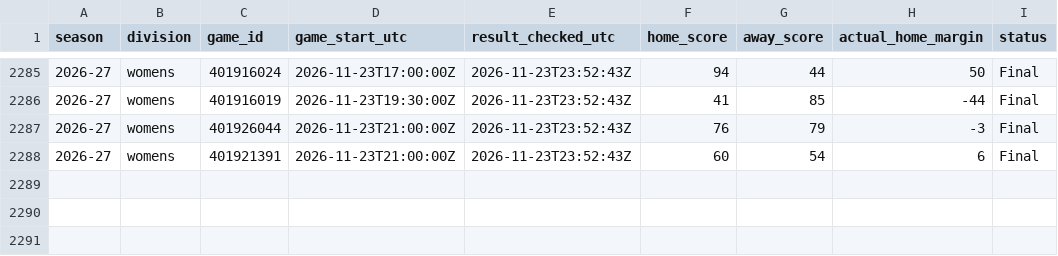
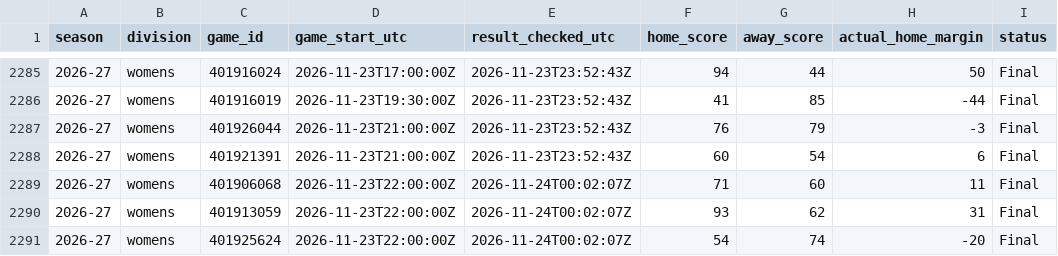
Before and after one commit to hcaver16-arch/college-basketball-ratings, a CSV file: data/prospective/2026-27/results.csv, drawn as a sheet; only a part is shown, gaps mark what is left out; the diff names each change by its address in the sheet, - before the commit and + after, or states it on an @@ line.

```diff
--- a/data/prospective/2026-27/results.csv
+++ b/data/prospective/2026-27/results.csv
+row 2289: 2026-27 | womens | 401906068 | 2026-11-23T22:00:00Z | 2026-11-24T00:02:07Z | 71 | 60 | 11 | Final
+row 2290: 2026-27 | womens | 401913059 | 2026-11-23T22:00:00Z | 2026-11-24T00:02:07Z | 93 | 62 | 31 | Final
+row 2291: 2026-27 | womens | 401925624 | 2026-11-23T22:00:00Z | 2026-11-24T00:02:07Z | 54 | 74 | -20 | Final
```
Also changed, not shown: 4 other files.
